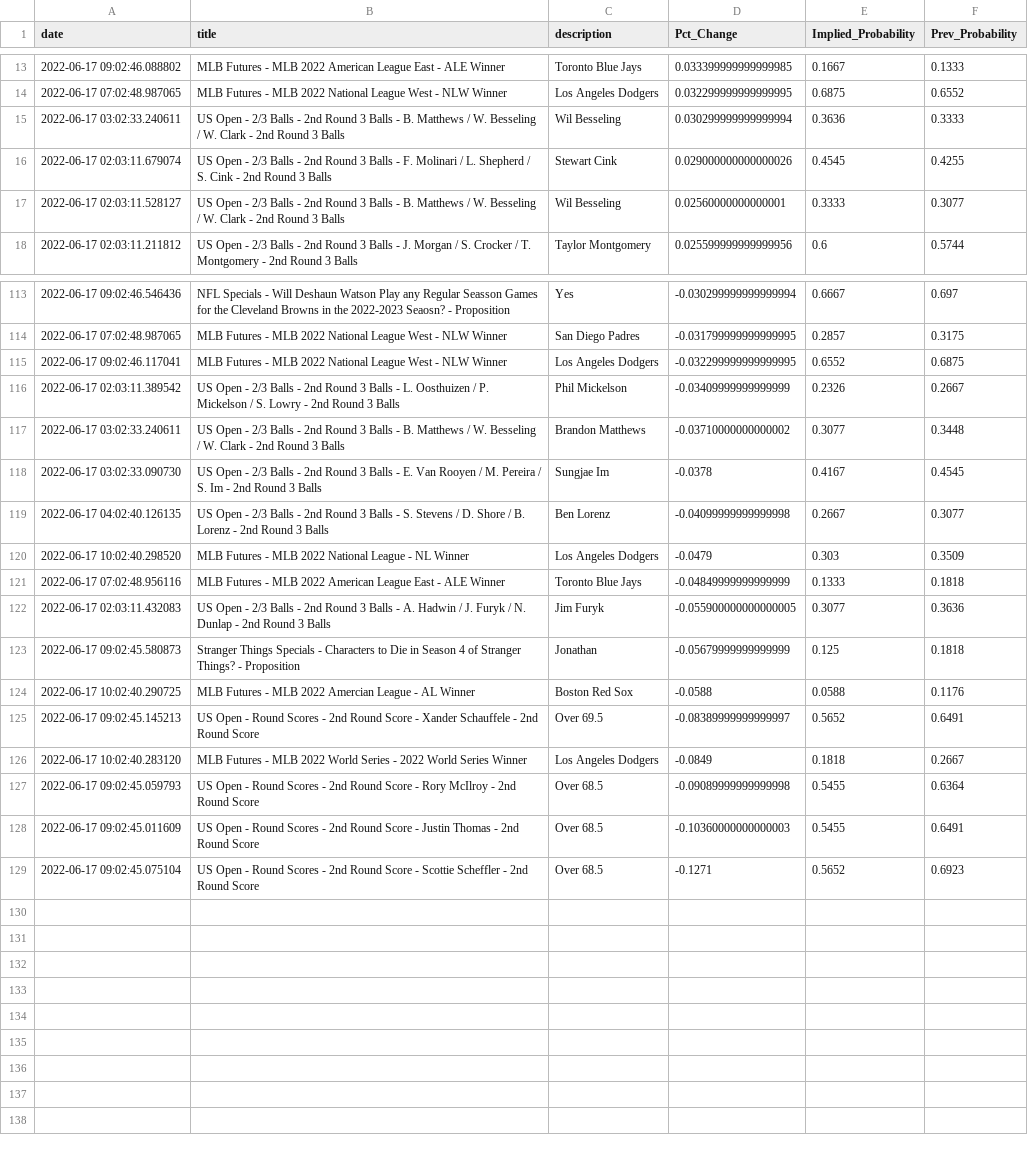
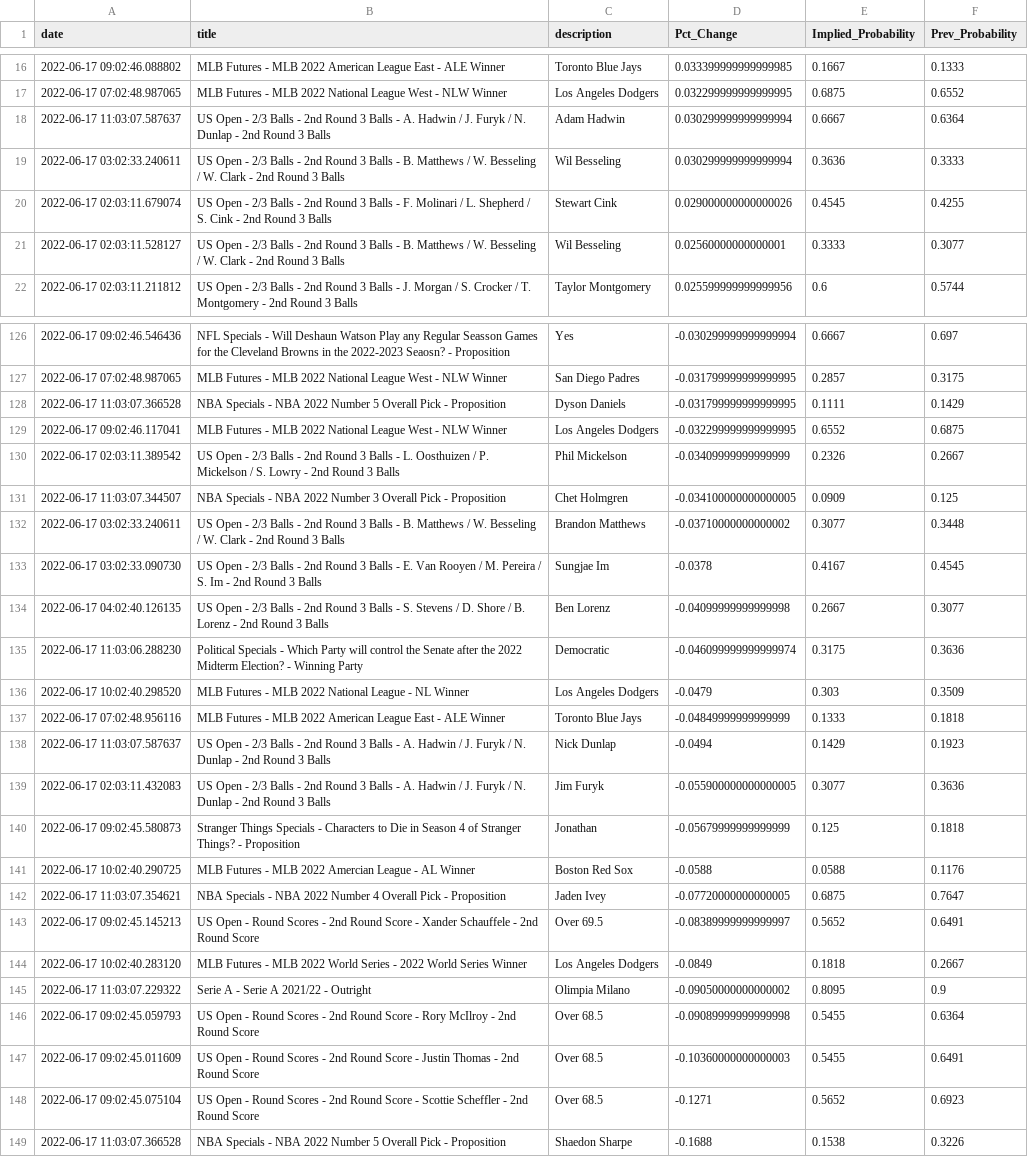
Before and after one commit to aaroncolesmith/bovada_data, a CSV file: bovada_scatter.csv, drawn as a sheet; only a part is shown, gaps mark what is left out; the diff covers the shown part only.

```diff
--- a/bovada_scatter.csv
+++ b/bovada_scatter.csv
@@ -14,2 +17,3 @@ date,title,description,Pct_Change,Implied_Probability,Prev_Probability
 2022-06-17 07:02:48.987065,MLB Futures - MLB 2022 National League West - NLW Winner,Los Angeles Dodgers,0.032299999999999995,0.6875,0.6552
+2022-06-17 11:03:07.587637,US Open - 2/3 Balls - 2nd Round 3 Balls - A. Hadwin / J. Furyk / N. Dunlap - 2nd Round 3 Balls,Adam Hadwin,0.030299999999999994,0.6667,0.6364
 2022-06-17 03:02:33.240611,US Open - 2/3 Balls - 2nd Round 3 Balls - B. Matthews / W. Besseling / W. Clark - 2nd Round 3 Balls,Wil Besseling,0.030299999999999994,0.3636,0.3333
@@ -114,4 +127,6 @@ date,title,description,Pct_Change,Implied_Probability,Prev_Probability
 2022-06-17 07:02:48.987065,MLB Futures - MLB 2022 National League West - NLW Winner,San Diego Padres,-0.031799999999999995,0.2857,0.3175
+2022-06-17 11:03:07.366528,NBA Specials - NBA 2022 Number 5 Overall Pick - Proposition,Dyson Daniels,-0.031799999999999995,0.1111,0.1429
 2022-06-17 09:02:46.117041,MLB Futures - MLB 2022 National League West - NLW Winner,Los Angeles Dodgers,-0.032299999999999995,0.6552,0.6875
 2022-06-17 02:03:11.389542,US Open - 2/3 Balls - 2nd Round 3 Balls - L. Oosthuizen / P. Mickelson / S. Lowry - 2nd Round 3 Balls,Phil Mickelson,-0.03409999999999999,0.2326,0.2667
+2022-06-17 11:03:07.344507,NBA Specials - NBA 2022 Number 3 Overall Pick - Proposition,Chet Holmgren,-0.034100000000000005,0.0909,0.125
 2022-06-17 03:02:33.240611,US Open - 2/3 Balls - 2nd Round 3 Balls - B. Matthews / W. Besseling / W. Clark - 2nd Round 3 Balls,Brandon Matthews,-0.03710000000000002,0.3077,0.3448
@@ -119,4 +134,6 @@ date,title,description,Pct_Change,Implied_Probability,Prev_Probability
 2022-06-17 04:02:40.126135,US Open - 2/3 Balls - 2nd Round 3 Balls - S. Stevens / D. Shore / B. Lorenz - 2nd Round 3 Balls,Ben Lorenz,-0.04099999999999998,0.2667,0.3077
+2022-06-17 11:03:06.288230,Political Specials - Which Party will control the Senate after the 2022 Midterm Election? - Winning Party,Democratic,-0.046099999999999974,0.3175,0.3636
 2022-06-17 10:02:40.298520,MLB Futures - MLB 2022 National League - NL Winner,Los Angeles Dodgers,-0.0479,0.303,0.3509
 2022-06-17 07:02:48.956116,MLB Futures - MLB 2022 American League East - ALE Winner,Toronto Blue Jays,-0.04849999999999999,0.1333,0.1818
+2022-06-17 11:03:07.587637,US Open - 2/3 Balls - 2nd Round 3 Balls - A. Hadwin / J. Furyk / N. Dunlap - 2nd Round 3 Balls,Nick Dunlap,-0.0494,0.1429,0.1923
 2022-06-17 02:03:11.432083,US Open - 2/3 Balls - 2nd Round 3 Balls - A. Hadwin / J. Furyk / N. Dunlap - 2nd Round 3 Balls,Jim Furyk,-0.055900000000000005,0.3077,0.3636
@@ -124,4 +141,6 @@ date,title,description,Pct_Change,Implied_Probability,Prev_Probability
 2022-06-17 10:02:40.290725,MLB Futures - MLB 2022 Amercian League - AL Winner,Boston Red Sox,-0.0588,0.0588,0.1176
+2022-06-17 11:03:07.354621,NBA Specials - NBA 2022 Number 4 Overall Pick - Proposition,Jaden Ivey,-0.07720000000000005,0.6875,0.7647
 2022-06-17 09:02:45.145213,US Open - Round Scores - 2nd Round Score - Xander Schauffele - 2nd Round Score,Over 69.5,-0.08389999999999997,0.5652,0.6491
 2022-06-17 10:02:40.283120,MLB Futures - MLB 2022 World Series - 2022 World Series Winner,Los Angeles Dodgers,-0.0849,0.1818,0.2667
+2022-06-17 11:03:07.229322,Serie A - Serie A 2021/22 - Outright,Olimpia Milano,-0.09050000000000002,0.8095,0.9
 2022-06-17 09:02:45.059793,US Open - Round Scores - 2nd Round Score - Rory McIlroy - 2nd Round Score,Over 68.5,-0.09089999999999998,0.5455,0.6364
@@ -129 +148,2 @@ date,title,description,Pct_Change,Implied_Probability,Prev_Probability
 2022-06-17 09:02:45.075104,US Open - Round Scores - 2nd Round Score - Scottie Scheffler - 2nd Round Score,Over 68.5,-0.1271,0.5652,0.6923
+2022-06-17 11:03:07.366528,NBA Specials - NBA 2022 Number 5 Overall Pick - Proposition,Shaedon Sharpe,-0.1688,0.1538,0.3226
```
Also changed, not shown: 15 added rows, 3 removed rows and 13 moved rows elsewhere in this file, 1 other file.
